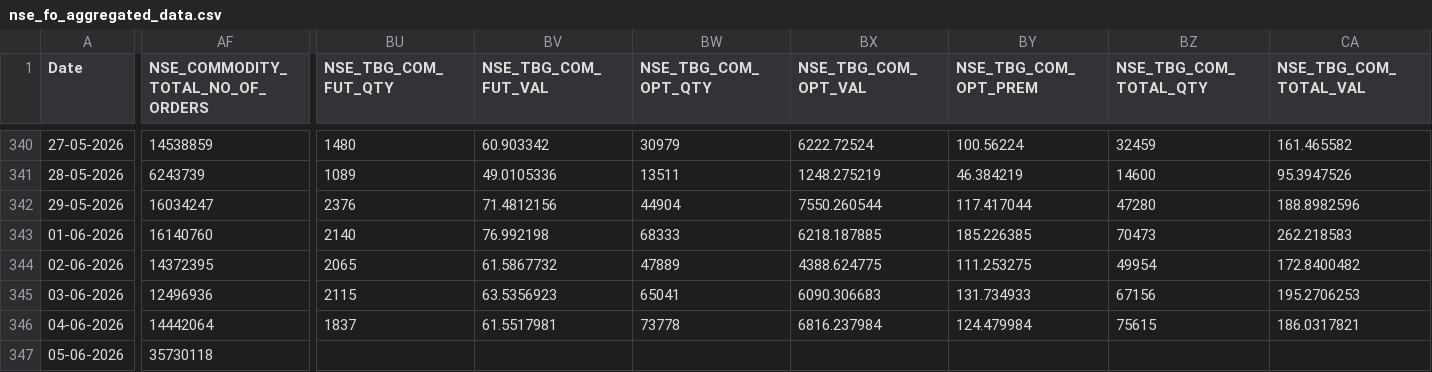
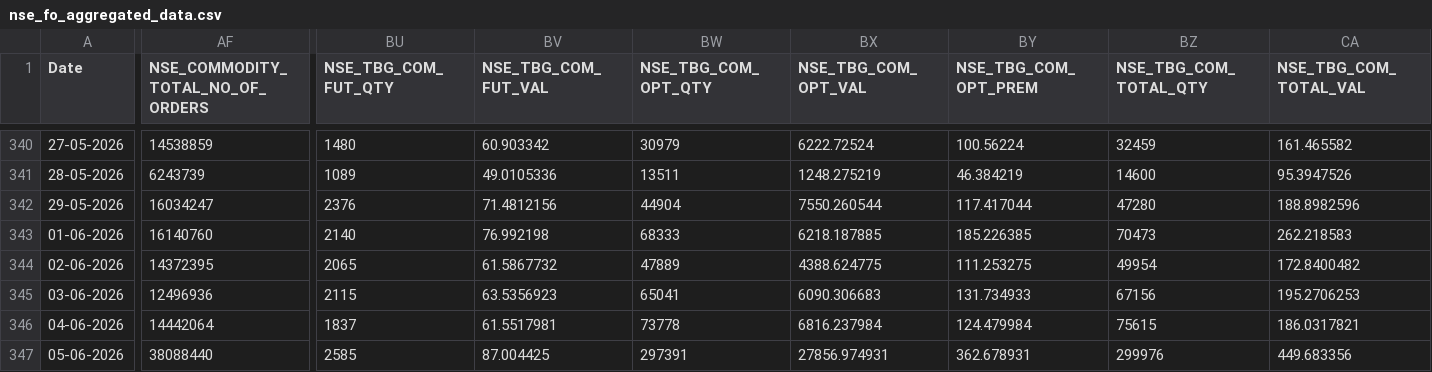
Before and after one commit to Rachitjainca/NSE-Industry-Feb-26, a CSV file: Data 1/nse_fo_aggregated_data.csv, drawn as a sheet; only a part is shown, gaps mark what is left out; the diff names each change by its address in the sheet, - before the commit and + after, or states it on an @@ line.

```diff
--- a/Data 1/nse_fo_aggregated_data.csv
+++ b/Data 1/nse_fo_aggregated_data.csv
-AF347 (NSE_COMMODITY_TOTAL_NO_OF_ORDERS): 35730118
+AF347 (NSE_COMMODITY_TOTAL_NO_OF_ORDERS): 38088440
-BU347 (NSE_TBG_COM_FUT_QTY): (empty)
+BU347 (NSE_TBG_COM_FUT_QTY): 2585
-BV347 (NSE_TBG_COM_FUT_VAL): (empty)
+BV347 (NSE_TBG_COM_FUT_VAL): 87.004425
-BW347 (NSE_TBG_COM_OPT_QTY): (empty)
+BW347 (NSE_TBG_COM_OPT_QTY): 297391
-BX347 (NSE_TBG_COM_OPT_VAL): (empty)
+BX347 (NSE_TBG_COM_OPT_VAL): 27856.974931
-BY347 (NSE_TBG_COM_OPT_PREM): (empty)
+BY347 (NSE_TBG_COM_OPT_PREM): 362.678931
-BZ347 (NSE_TBG_COM_TOTAL_QTY): (empty)
+BZ347 (NSE_TBG_COM_TOTAL_QTY): 299976
-CA347 (NSE_TBG_COM_TOTAL_VAL): (empty)
+CA347 (NSE_TBG_COM_TOTAL_VAL): 449.683356
```
Also changed, not shown: 2 other files.
